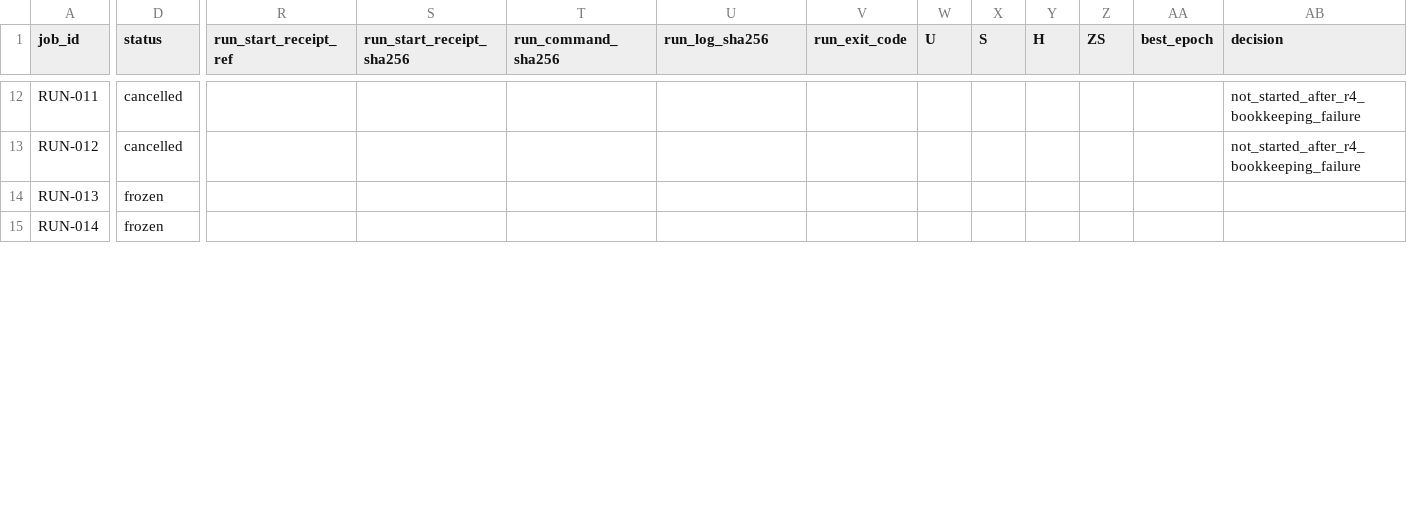
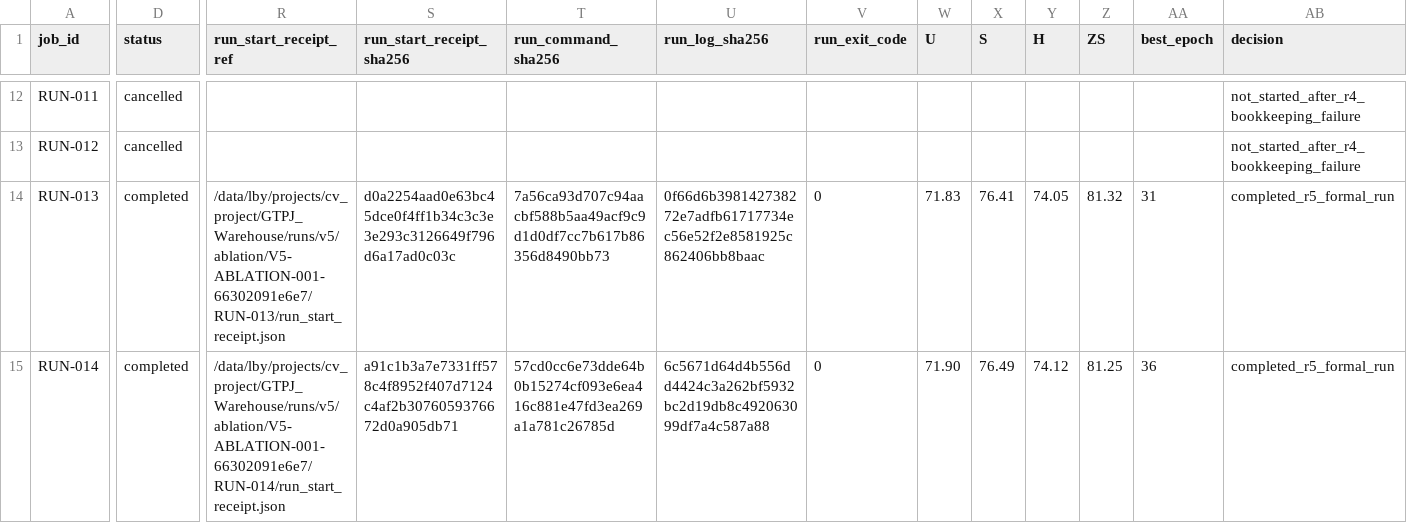
Before and after one commit to GetlotMoney/GTPJ, a CSV file: experiments/v5/ablation/ABLATION-001_local_branch_effect/PARAMETER_MATRIX.csv, drawn as a sheet; only a part is shown, gaps mark what is left out; the diff covers the shown part only; the diff names each change by its address in the sheet, - before the commit and + after, or states it on an @@ line.

Commit message:
docs: record completed local branch ablation

```diff
--- a/experiments/v5/ablation/ABLATION-001_local_branch_effect/PARAMETER_MATRIX.csv
+++ b/experiments/v5/ablation/ABLATION-001_local_branch_effect/PARAMETER_MATRIX.csv
-D14:D15 (status): frozen
+D14:D15 (status): completed
-R14 (run_start_receipt_ref): (empty)
+R14 (run_start_receipt_ref): /data/lby/projects/cv_project/GTPJ_Warehouse/runs/v5/ablation/V5-ABLATION-001-66302091e6e7/RUN-013/run_start_receipt.json
-S14 (run_start_receipt_sha256): (empty)
+S14 (run_start_receipt_sha256): d0a2254aad0e63bc45dce0f4ff1b34c3c3e3e293c3126649f796d6a17ad0c03c
-T14 (run_command_sha256): (empty)
+T14 (run_command_sha256): 7a56ca93d707c94aacbf588b5aa49acf9c9d1d0df7cc7b617b86356d8490bb73
-U14 (run_log_sha256): (empty)
+U14 (run_log_sha256): 0f66d6b398142738272e7adfb61717734ec56e52f2e8581925c862406bb8baac
-V14:V15 (run_exit_code): (empty)
+V14:V15 (run_exit_code): 0
-W14 (U): (empty)
+W14 (U): 71.83
-X14 (S): (empty)
+X14 (S): 76.41
-Y14 (H): (empty)
+Y14 (H): 74.05
-Z14 (ZS): (empty)
+Z14 (ZS): 81.32
-AA14 (best_epoch): (empty)
+AA14 (best_epoch): 31
-AB14:AB15 (decision): (empty)
+AB14:AB15 (decision): completed_r5_formal_run
-R15 (run_start_receipt_ref): (empty)
+R15 (run_start_receipt_ref): /data/lby/projects/cv_project/GTPJ_Warehouse/runs/v5/ablation/V5-ABLATION-001-66302091e6e7/RUN-014/run_start_receipt.json
-S15 (run_start_receipt_sha256): (empty)
+S15 (run_start_receipt_sha256): a91c1b3a7e7331ff578c4f8952f407d7124c4af2b3076059376672d0a905db71
-T15 (run_command_sha256): (empty)
+T15 (run_command_sha256): 57cd0cc6e73dde64b0b15274cf093e6ea416c881e47fd3ea269a1a781c26785d
-U15 (run_log_sha256): (empty)
+U15 (run_log_sha256): 6c5671d64d4b556dd4424c3a262bf5932bc2d19db8c492063099df7a4c587a88
-W15 (U): (empty)
+W15 (U): 71.90
-X15 (S): (empty)
+X15 (S): 76.49
-Y15 (H): (empty)
+Y15 (H): 74.12
-Z15 (ZS): (empty)
+Z15 (ZS): 81.25
-AA15 (best_epoch): (empty)
+AA15 (best_epoch): 36
```
Also changed, not shown: 32 edited cells elsewhere in this file, 16 other files.
